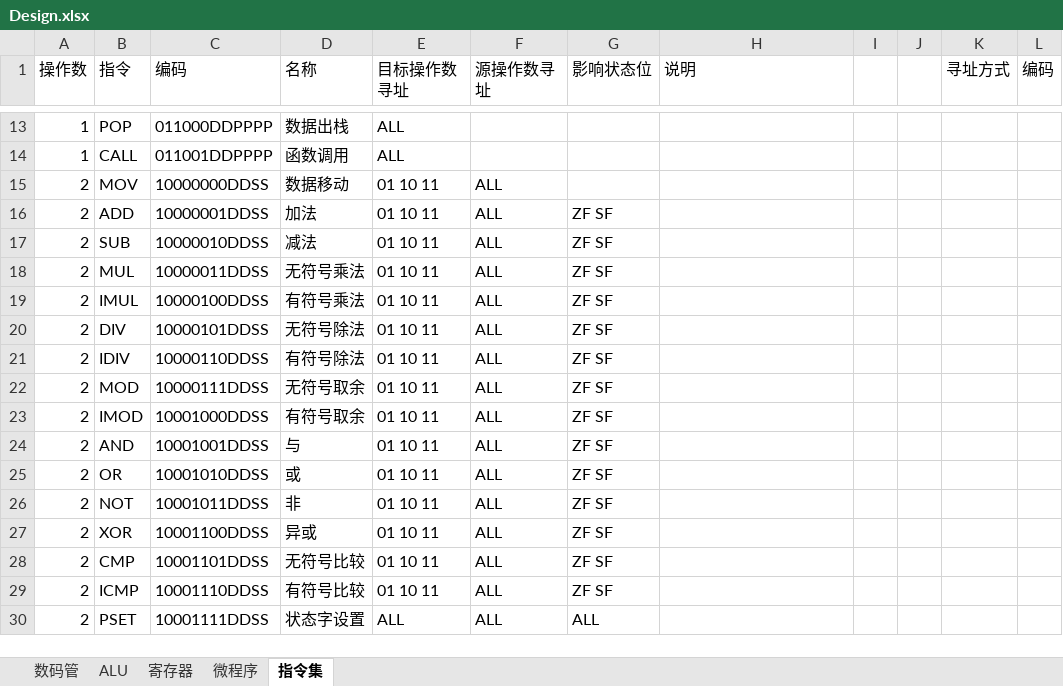
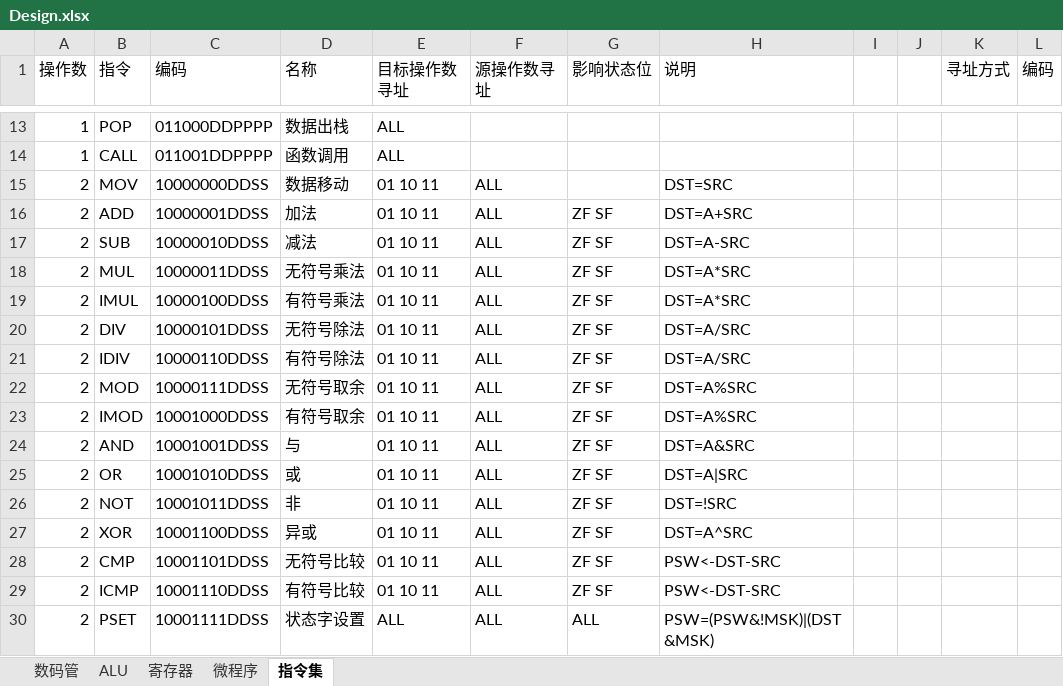
Before and after one commit to bigbadcat/XCPU, an Excel workbook: Design.xlsx, sheet 指令集, drawn as a sheet; only a part is shown, gaps mark what is left out; values as stored, in another font and other column widths than the file's, no borders; the diff names each change by its address in the sheet, - before the commit and + after, or states it on an @@ line.

```diff
--- a/Design.xlsx (sheet 指令集)
+++ b/Design.xlsx (sheet 指令集)
-H15 (说明): (empty)
+H15 (说明): DST=SRC
-H16 (说明): (empty)
+H16 (说明): DST=A+SRC
-H17 (说明): (empty)
+H17 (说明): DST=A-SRC
-H18:H19 (说明): (empty)
+H18:H19 (说明): DST=A*SRC
-H20:H21 (说明): (empty)
+H20:H21 (说明): DST=A/SRC
-H22:H23 (说明): (empty)
+H22:H23 (说明): DST=A%SRC
-H24 (说明): (empty)
+H24 (说明): DST=A&SRC
-H25 (说明): (empty)
+H25 (说明): DST=A|SRC
-H26 (说明): (empty)
+H26 (说明): DST=!SRC
-H27 (说明): (empty)
+H27 (说明): DST=A^SRC
-H28:H29 (说明): (empty)
+H28:H29 (说明): PSW<-DST-SRC
-H30 (说明): (empty)
+H30 (说明): PSW=(PSW&!MSK)|(DST&MSK)
```
Also changed, not shown: sheet ALU, 3 other files.
